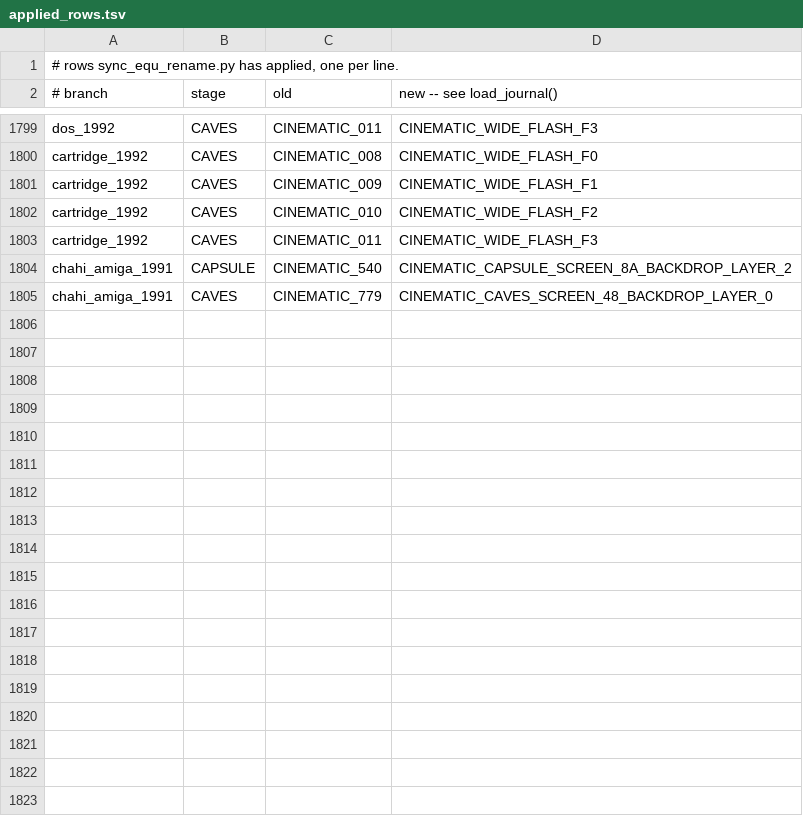
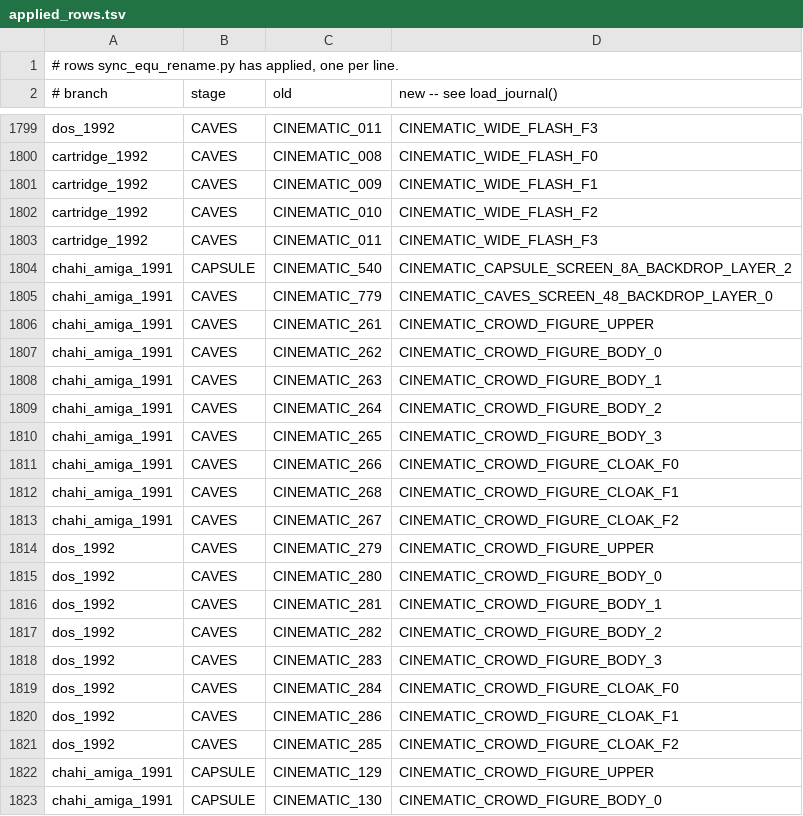
Before and after one commit to ArqueologiaDigital/another-world-source-reconstruction, a TSV file: notes/unified-scoping/applied_rows.tsv, drawn as a sheet; only a part is shown, gaps mark what is left out; the diff covers the shown part only; the diff names each change by its address in the sheet, - before the commit and + after, or states it on an @@ line.

```diff
--- a/notes/unified-scoping/applied_rows.tsv
+++ b/notes/unified-scoping/applied_rows.tsv
+row 1806: chahi_amiga_1991 | CAVES | CINEMATIC_261 | CINEMATIC_CROWD_FIGURE_UPPER
+row 1807: chahi_amiga_1991 | CAVES | CINEMATIC_262 | CINEMATIC_CROWD_FIGURE_BODY_0
+row 1808: chahi_amiga_1991 | CAVES | CINEMATIC_263 | CINEMATIC_CROWD_FIGURE_BODY_1
+row 1809: chahi_amiga_1991 | CAVES | CINEMATIC_264 | CINEMATIC_CROWD_FIGURE_BODY_2
+row 1810: chahi_amiga_1991 | CAVES | CINEMATIC_265 | CINEMATIC_CROWD_FIGURE_BODY_3
+row 1811: chahi_amiga_1991 | CAVES | CINEMATIC_266 | CINEMATIC_CROWD_FIGURE_CLOAK_F0
+row 1812: chahi_amiga_1991 | CAVES | CINEMATIC_268 | CINEMATIC_CROWD_FIGURE_CLOAK_F1
+row 1813: chahi_amiga_1991 | CAVES | CINEMATIC_267 | CINEMATIC_CROWD_FIGURE_CLOAK_F2
+row 1814: dos_1992 | CAVES | CINEMATIC_279 | CINEMATIC_CROWD_FIGURE_UPPER
+row 1815: dos_1992 | CAVES | CINEMATIC_280 | CINEMATIC_CROWD_FIGURE_BODY_0
+row 1816: dos_1992 | CAVES | CINEMATIC_281 | CINEMATIC_CROWD_FIGURE_BODY_1
+row 1817: dos_1992 | CAVES | CINEMATIC_282 | CINEMATIC_CROWD_FIGURE_BODY_2
+row 1818: dos_1992 | CAVES | CINEMATIC_283 | CINEMATIC_CROWD_FIGURE_BODY_3
+row 1819: dos_1992 | CAVES | CINEMATIC_284 | CINEMATIC_CROWD_FIGURE_CLOAK_F0
+row 1820: dos_1992 | CAVES | CINEMATIC_286 | CINEMATIC_CROWD_FIGURE_CLOAK_F1
+row 1821: dos_1992 | CAVES | CINEMATIC_285 | CINEMATIC_CROWD_FIGURE_CLOAK_F2
+row 1822: chahi_amiga_1991 | CAPSULE | CINEMATIC_129 | CINEMATIC_CROWD_FIGURE_UPPER
+row 1823: chahi_amiga_1991 | CAPSULE | CINEMATIC_130 | CINEMATIC_CROWD_FIGURE_BODY_0
```
Also changed, not shown: 14 added rows elsewhere in this file, 18 other files.
